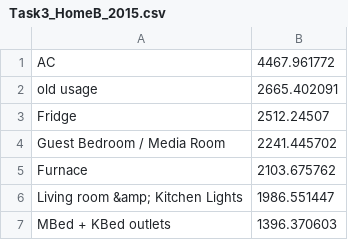
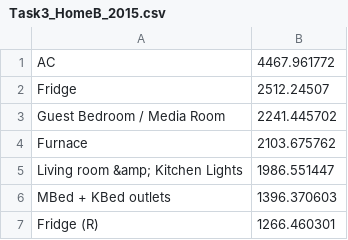
Before and after one commit to kaustavbhattacharjee/KASE, a CSV file: visualizations/Task3_HomeB_2015.csv, drawn as a sheet; only a part is shown; the shorter side is filled out with more unchanged rows.

```diff
--- a/visualizations/Task3_HomeB_2015.csv
+++ b/visualizations/Task3_HomeB_2015.csv
@@ -1,3 +1,2 @@
 AC ,4467.961772
-old usage ,2665.402091
 Fridge ,2512.24507
```
Also changed, not shown: visualizations/Task3_HomeA_2015.csv, visualizations/Task3_HomeA_2016.csv, 5 other files.
